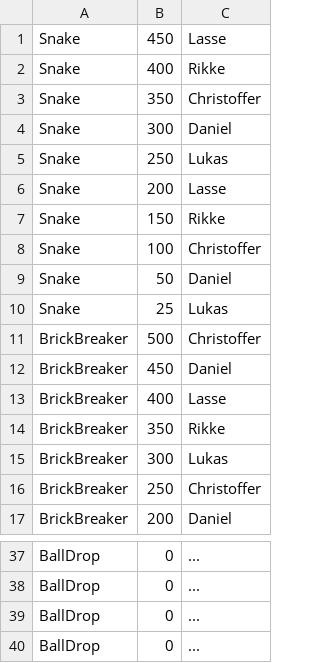
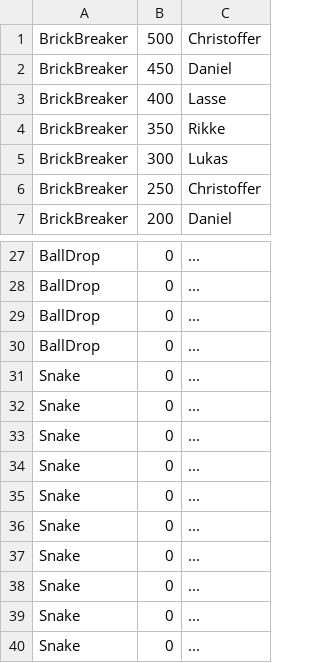
Before and after one commit to RikkeMariussen/ICE-opgave, a CSV file: data/HighScore.csv, drawn as a sheet; only a part is shown, gaps mark what is left out; removed rows and columns are numbered as before the commit, all else as after; the diff names each change by its address in the sheet, - before the commit and + after, or states it on an @@ line.

Commit message:
Nulstiller highscore i snake da den var urimelg høj, tak lasse

```diff
--- a/data/HighScore.csv
+++ b/data/HighScore.csv
-row 1: Snake | 450 | Lasse
-row 2: Snake | 400 | Rikke
-row 3: Snake | 350 | Christoffer
-row 4: Snake | 300 | Daniel
-row 5: Snake | 250 | Lukas
-row 6: Snake | 200 | Lasse
-row 7: Snake | 150 | Rikke
-row 8: Snake | 100 | Christoffer
-row 9: Snake | 50 | Daniel
-row 10: Snake | 25 | Lukas
+row 31: Snake | 0 | ...
+row 32: Snake | 0 | ...
+row 33: Snake | 0 | ...
+row 34: Snake | 0 | ...
+row 35: Snake | 0 | ...
+row 36: Snake | 0 | ...
+row 37: Snake | 0 | ...
+row 38: Snake | 0 | ...
+row 39: Snake | 0 | ...
+row 40: Snake | 0 | ...
```
